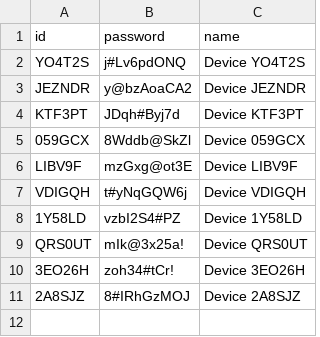
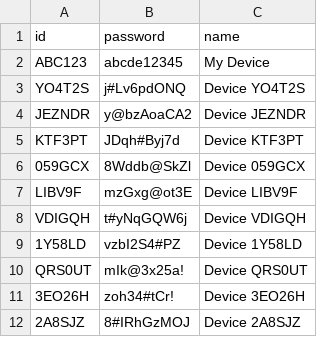
Before and after one commit to marybadalyan/RetrofitDevice, a CSV file: devices.csv, drawn as a sheet; the diff names each change by its address in the sheet, - before the commit and + after, or states it on an @@ line.

```diff
--- a/devices.csv
+++ b/devices.csv
+row 2: ABC123 | abcde12345 | My Device
```
Also changed, not shown: 4 other files.
